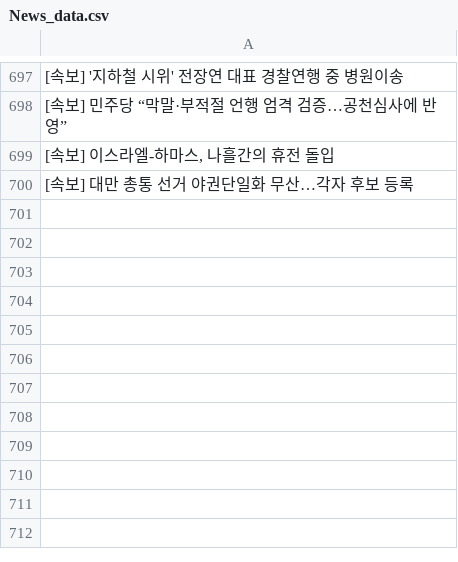
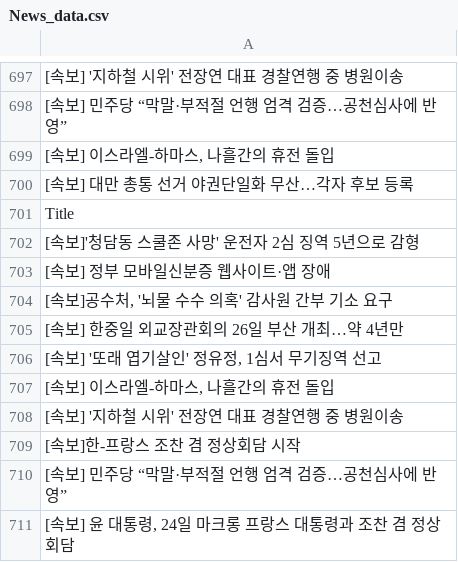
Before and after one commit to JeongBG/GitNews, a CSV file: News_data.csv, drawn as a sheet; only a part is shown, gaps mark what is left out; the diff names each change by its address in the sheet, - before the commit and + after, or states it on an @@ line.

Commit message:
뉴스데이터 수집

```diff
--- a/News_data.csv
+++ b/News_data.csv
+row 701: Title
+row 702: [속보]'청담동 스쿨존 사망' 운전자 2심 징역 5년으로 감형
+row 703: [속보] 정부 모바일신분증 웹사이트·앱 장애
+row 704: [속보]공수처, '뇌물 수수 의혹' 감사원 간부 기소 요구
+row 705: [속보] 한중일 외교장관회의 26일 부산 개최…약 4년만
+row 706: [속보] '또래 엽기살인' 정유정, 1심서 무기징역 선고
+row 707: [속보] 이스라엘-하마스, 나흘간의 휴전 돌입
+row 708: [속보] '지하철 시위' 전장연 대표 경찰연행 중 병원이송
+row 709: [속보]한-프랑스 조찬 겸 정상회담 시작
+row 710: [속보] 민주당 “막말·부적절 언행 엄격 검증…공천심사에 반영”
+row 711: [속보] 윤 대통령, 24일 마크롱 프랑스 대통령과 조찬 겸 정상회담
```
